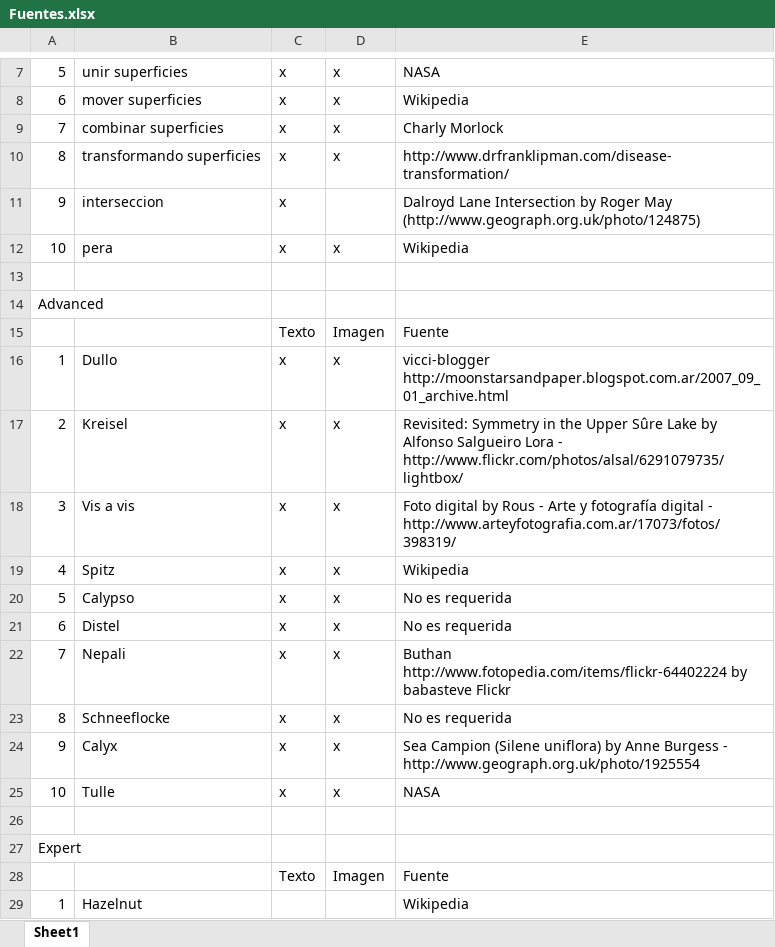
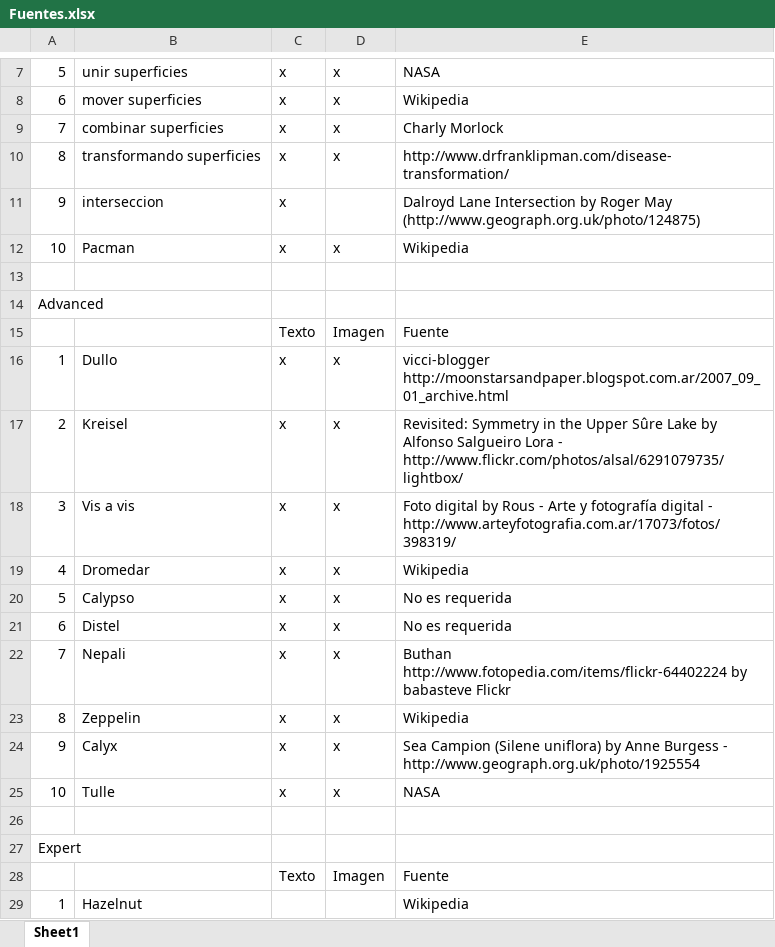
Before and after one commit to IMAGINARY/iSURFER, an Excel workbook: iSurfer/Galleries/Fuentes.xlsx, sheet Sheet1, drawn as a sheet; only a part is shown, gaps mark what is left out; values as stored, in another font and other column widths than the file's, no borders; the diff names each change by its address in the sheet, - before the commit and + after, or states it on an @@ line.

```diff
--- a/iSurfer/Galleries/Fuentes.xlsx (sheet Sheet1)
+++ b/iSurfer/Galleries/Fuentes.xlsx (sheet Sheet1)
-B12: pera
+B12: Pacman
-B19: Spitz
+B19: Dromedar
-B23: Schneeflocke
+B23: Zeppelin
-E23: No es requerida
+E23: Wikipedia
```
Also changed, not shown: 5 other files.
